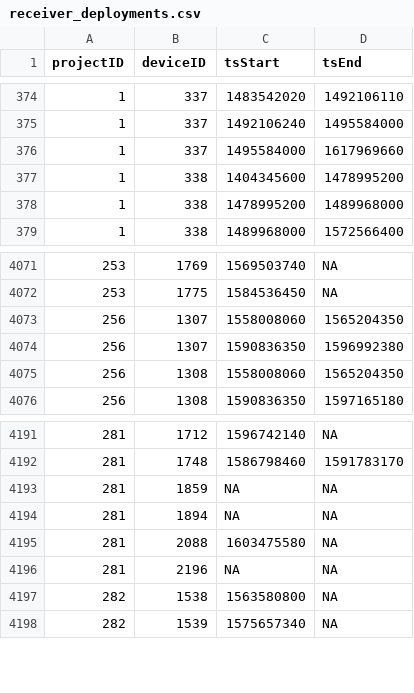
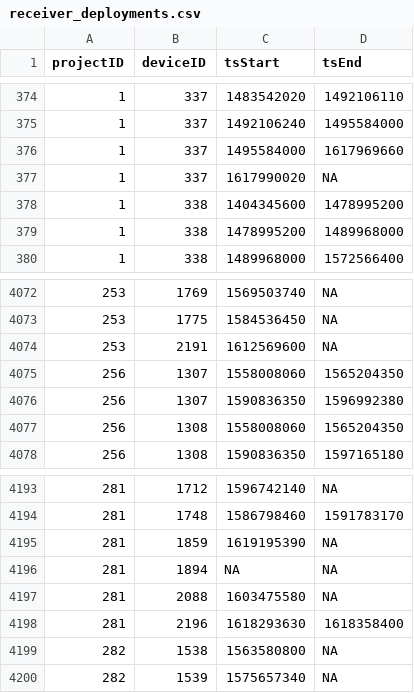
Before and after one commit to jbrzusto/motus-metadata-history, a CSV file: receiver_deployments.csv, drawn as a sheet; only a part is shown, gaps mark what is left out.

```diff
--- a/receiver_deployments.csv
+++ b/receiver_deployments.csv
@@ -376,2 +376,3 @@
 1,337,1495584000,1617969660
+1,337,1617990020,NA
 1,338,1404345600,1478995200
@@ -4072,2 +4073,3 @@
 253,1775,1584536450,NA
+253,2191,1612569600,NA
 256,1307,1558008060,1565204350
@@ -4192,6 +4194,6 @@
 281,1748,1586798460,1591783170
-281,1859,NA,NA
+281,1859,1619195390,NA
 281,1894,NA,NA
 281,2088,1603475580,NA
-281,2196,NA,NA
+281,2196,1618293630,1618358400
 282,1538,1563580800,NA
```
Also changed, not shown: 1 other file.
